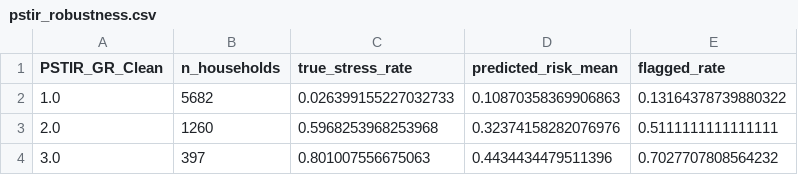
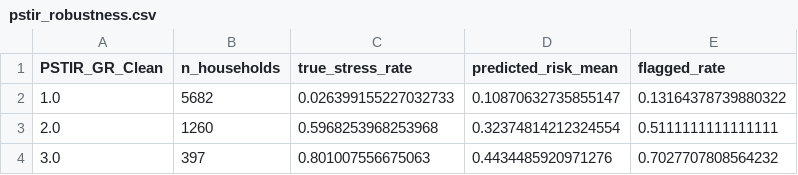
Before and after one commit to Theeyecode/Housing-Stress-Canada, a CSV file: artifacts/pstir_robustness.csv, drawn as a sheet.

```diff
--- a/artifacts/pstir_robustness.csv
+++ b/artifacts/pstir_robustness.csv
@@ -1,4 +1,4 @@
 PSTIR_GR_Clean,n_households,true_stress_rate,predicted_risk_mean,flagged_rate
-1.0,5682,0.026399155227032733,0.10870358369906863,0.13164378739880322
-2.0,1260,0.5968253968253968,0.32374158282076976,0.5111111111111111
-3.0,397,0.801007556675063,0.4434434479511396,0.7027707808564232
+1.0,5682,0.026399155227032733,0.10870632735855147,0.13164378739880322
+2.0,1260,0.5968253968253968,0.32374814212324554,0.5111111111111111
+3.0,397,0.801007556675063,0.4434485920971276,0.7027707808564232
```
Also changed, not shown: artifacts/dashboard_threshold_tradeoff.csv, 4 other files.
